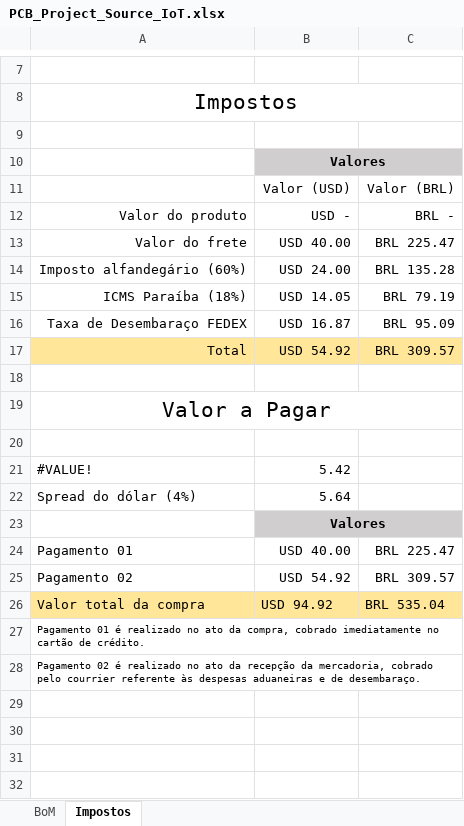
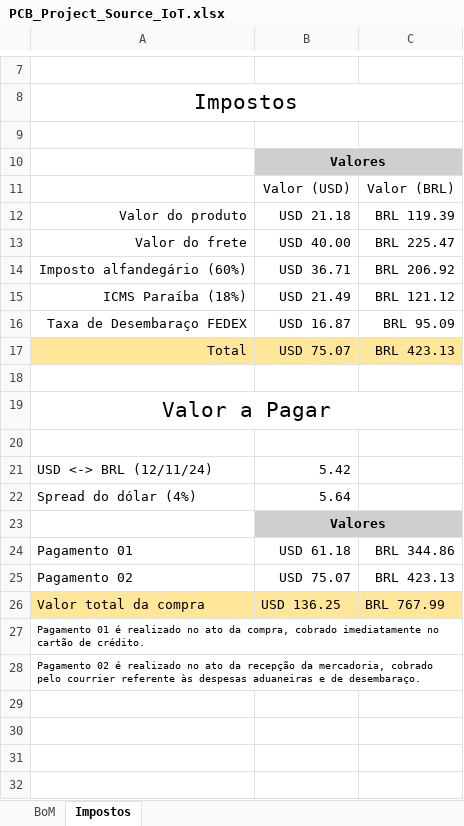
Before and after one commit to joabzicg/SourceIoT, an Excel workbook: PCB_Project_Source_IoT/Project Outputs for PCB_Project_Source_IoT/PCB_Project_Source_IoT.xlsx, sheet Impostos, drawn as a sheet; only a part is shown, gaps mark what is left out; values as stored, in another font and other column widths than the file's, no borders; charts and pictures not drawn; the diff names each change by its address in the sheet, - before the commit and + after, or states it on an @@ line.

```diff
--- a/PCB_Project_Source_IoT/Project Outputs for PCB_Project_Source_IoT/PCB_Project_Source_IoT.xlsx (sheet Impostos)
+++ b/PCB_Project_Source_IoT/Project Outputs for PCB_Project_Source_IoT/PCB_Project_Source_IoT.xlsx (sheet Impostos)
-B12: USD -
+B12: USD 21.18
-C12: BRL -
+C12: BRL 119.39
-B14: USD 24.00
+B14: USD 36.71
-C14: BRL 135.28
+C14: BRL 206.92
-B15: USD 14.05
+B15: USD 21.49
-C15: BRL 79.19
+C15: BRL 121.12
-B17: USD 54.92
+B17: USD 75.07
-C17: BRL 309.57
+C17: BRL 423.13
-A21: #VALUE!
+A21: USD <-> BRL (12/11/24)
-B24: USD 40.00
+B24: USD 61.18
-C24: BRL 225.47
+C24: BRL 344.86
-B25: USD 54.92
+B25: USD 75.07
-C25: BRL 309.57
+C25: BRL 423.13
-B26: USD 94.92
+B26: USD 136.25
-C26: BRL 535.04
+C26: BRL 767.99
```
Also changed, not shown: sheet BoM, PCB_Project_Source_IoT/Templates/TemplateBoM_VirtusCC.xlsx, 4 other files.
